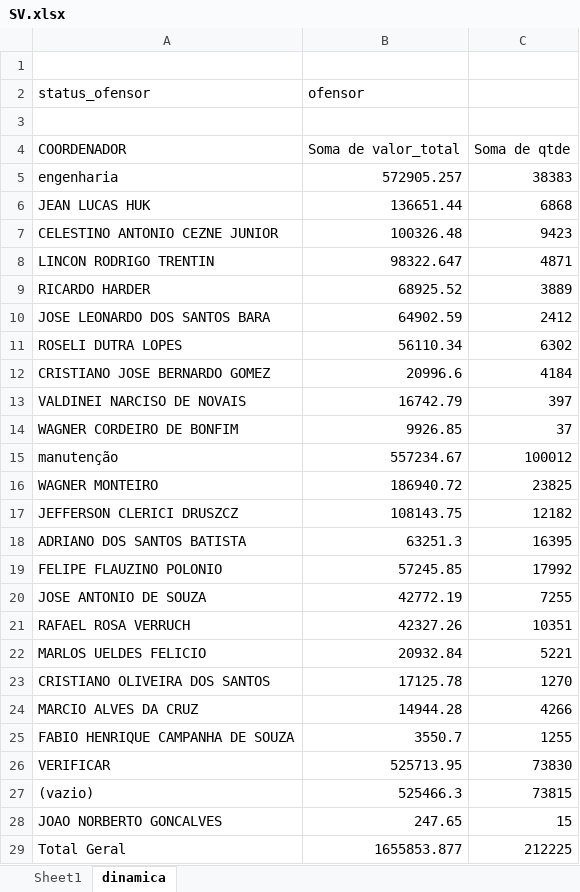
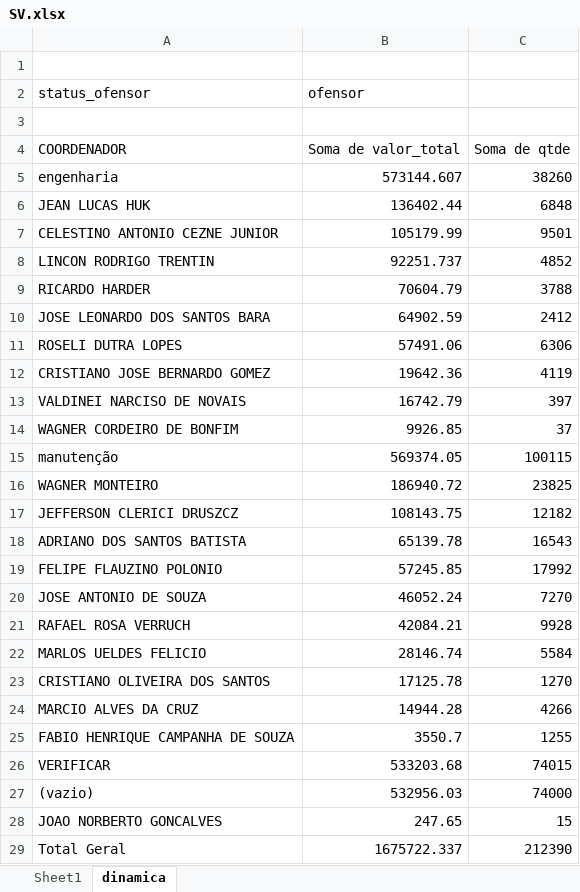
Before and after one commit to rodrigogalvaopatriota/SV, an Excel workbook: SV.xlsx, sheet dinamica, drawn as a sheet; values as stored, in another font and other column widths than the file's, no borders; the diff names each change by its address in the sheet, - before the commit and + after, or states it on an @@ line.

```diff
--- a/SV.xlsx (sheet dinamica)
+++ b/SV.xlsx (sheet dinamica)
-B5 (ofensor): 572905.257
+B5 (ofensor): 573144.607
-C5: 38383
+C5: 38260
-B6 (ofensor): 136651.44
+B6 (ofensor): 136402.44
-C6: 6868
+C6: 6848
-B7 (ofensor): 100326.48
+B7 (ofensor): 105179.99
-C7: 9423
+C7: 9501
-B8 (ofensor): 98322.647
+B8 (ofensor): 92251.737
-C8: 4871
+C8: 4852
-B9 (ofensor): 68925.52
+B9 (ofensor): 70604.79
-C9: 3889
+C9: 3788
-B11 (ofensor): 56110.34
+B11 (ofensor): 57491.06
-C11: 6302
+C11: 6306
-B12 (ofensor): 20996.6
+B12 (ofensor): 19642.36
-C12: 4184
+C12: 4119
-B15 (ofensor): 557234.67
+B15 (ofensor): 569374.05
-C15: 100012
+C15: 100115
-B18 (ofensor): 63251.3
+B18 (ofensor): 65139.78
-C18: 16395
+C18: 16543
-B20 (ofensor): 42772.19
+B20 (ofensor): 46052.24
-C20: 7255
+C20: 7270
-B21 (ofensor): 42327.26
+B21 (ofensor): 42084.21
-C21: 10351
+C21: 9928
-B22 (ofensor): 20932.84
+B22 (ofensor): 28146.74
-C22: 5221
+C22: 5584
-B26 (ofensor): 525713.95
+B26 (ofensor): 533203.68
-C26: 73830
+C26: 74015
-B27 (ofensor): 525466.3
+B27 (ofensor): 532956.03
-C27: 73815
+C27: 74000
-B29 (ofensor): 1655853.877
+B29 (ofensor): 1675722.337
-C29: 212225
+C29: 212390
```
Also changed, not shown: sheet Sheet1, SV_py.xlsx, Saldo Equipes.xlsx.
